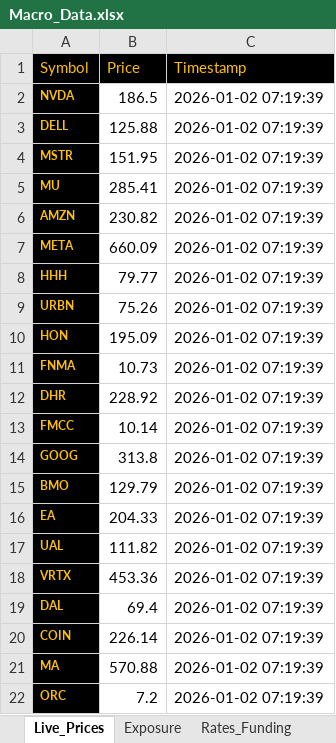
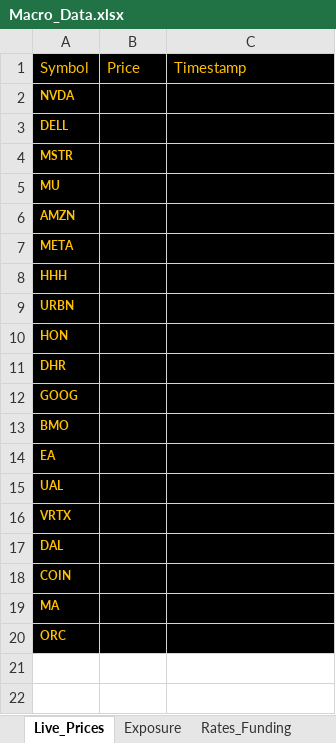
Before and after one commit to thelionhartgroup/lionhart-data-pipeline, an Excel workbook: Macro_Data.xlsx, sheet Live_Prices, drawn as a sheet; values as stored, in another font and other column widths than the file's, no borders; removed rows and columns are numbered as before the commit, all else as after; the diff names each change by its address in the sheet, - before the commit and + after, or states it on an @@ line.

Commit message:
Add files via upload

```diff
--- a/Macro_Data.xlsx (sheet Live_Prices)
+++ b/Macro_Data.xlsx (sheet Live_Prices)
-B2: 186.5
+B2: (empty)
-B2:C10 fill: none
+B2:C10 fill: #000000
-C2:C10: 2026-01-02 07:19:39
+C2:C10: (empty)
-B3: 125.88
+B3: (empty)
-B4: 151.95
+B4: (empty)
-B5: 285.41
+B5: (empty)
-B6: 230.82
+B6: (empty)
-B7: 660.09
+B7: (empty)
-B8: 79.77
+B8: (empty)
-B9: 75.26
+B9: (empty)
-B10: 195.09
+B10: (empty)
-row 11: FNMA | 10.73 | 2026-01-02 07:19:39
-B11: 228.92
+B11: (empty)
-B11:C11 fill: none
+B11:C11 fill: #000000
-C11: 2026-01-02 07:19:39
+C11: (empty)
-row 13: FMCC | 10.14 | 2026-01-02 07:19:39
-B12: 313.8
+B12: (empty)
-B12:C20 fill: none
+B12:C20 fill: #000000
-C12:C20: 2026-01-02 07:19:39
+C12:C20: (empty)
-B13: 129.79
+B13: (empty)
-B14: 204.33
+B14: (empty)
-B15: 111.82
+B15: (empty)
-B16: 453.36
+B16: (empty)
-B17: 69.4
+B17: (empty)
-B18: 226.14
+B18: (empty)
-B19: 570.88
+B19: (empty)
-B20: 7.2
+B20: (empty)
```
